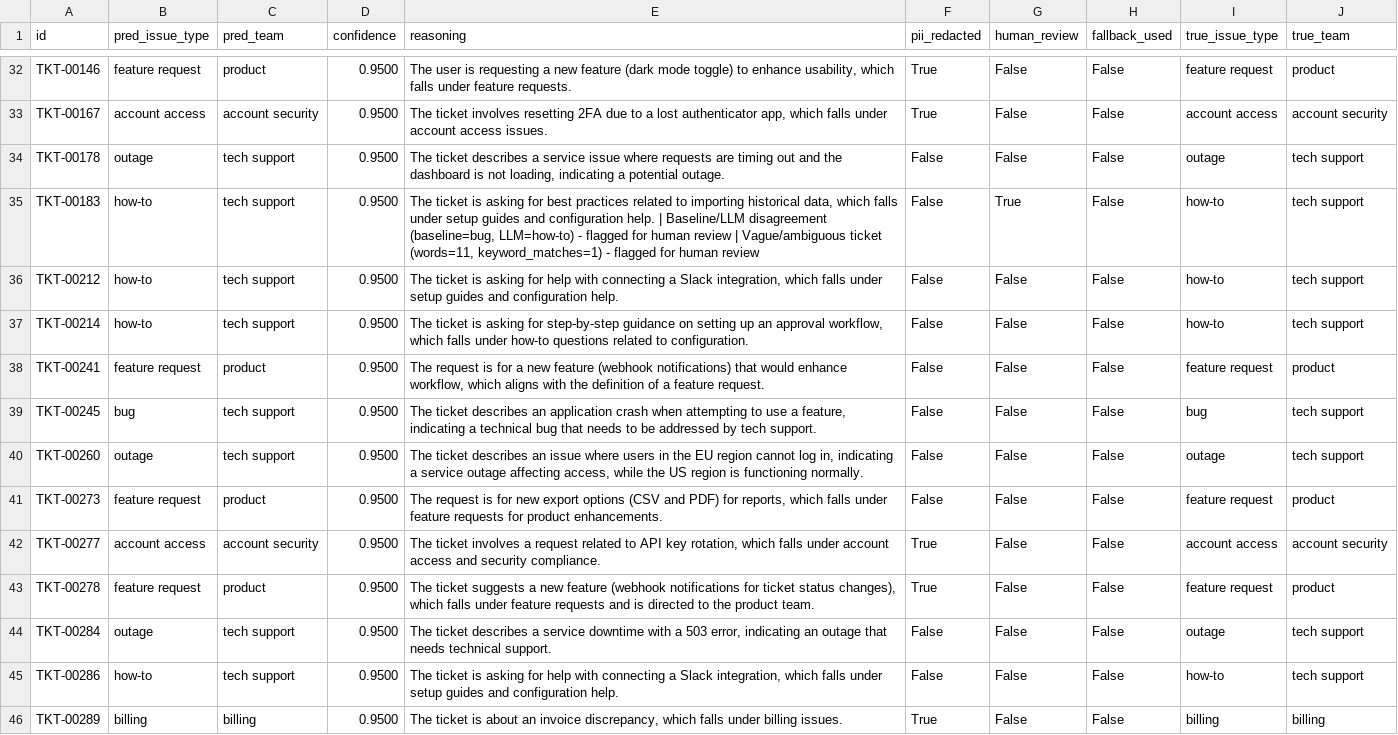
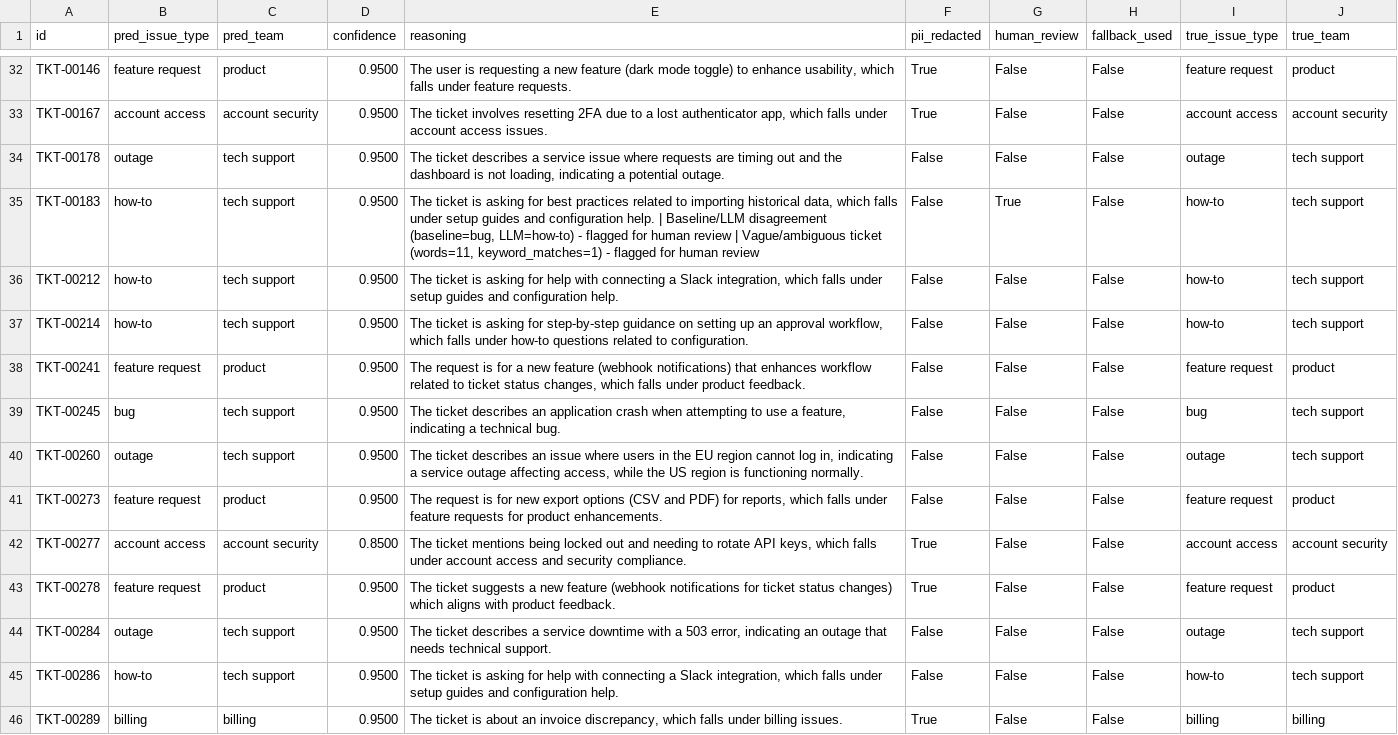
Before and after one commit to Suleman-Sehar/intelligent-support-triage, a CSV file: evidence/guardrail_predictions_test.csv, drawn as a sheet; only a part is shown, gaps mark what is left out; the diff covers the shown part only.

```diff
--- a/evidence/guardrail_predictions_test.csv
+++ b/evidence/guardrail_predictions_test.csv
@@ -37,8 +37,8 @@ TKT-00212,how-to,tech support,0.9500,"The ticket is asking for help with connect
 TKT-00214,how-to,tech support,0.9500,"The ticket is asking for step-by-step guidance on setting up an approval workflow, which falls under how-to questions related to configuration.",False,False,False,how-to,tech support
-TKT-00241,feature request,product,0.9500,"The request is for a new feature (webhook notifications) that would enhance workflow, which aligns with the definition of a feature request.",False,False,False,feature request,product
-TKT-00245,bug,tech support,0.9500,"The ticket describes an application crash when attempting to use a feature, indicating a technical bug that needs to be addressed by tech support.",False,False,False,bug,tech support
+TKT-00241,feature request,product,0.9500,"The request is for a new feature (webhook notifications) that enhances workflow related to ticket status changes, which falls under product feedback.",False,False,False,feature request,product
+TKT-00245,bug,tech support,0.9500,"The ticket describes an application crash when attempting to use a feature, indicating a technical bug.",False,False,False,bug,tech support
 TKT-00260,outage,tech support,0.9500,"The ticket describes an issue where users in the EU region cannot log in, indicating a service outage affecting access, while the US region is functioning normally.",False,False,False,outage,tech support
 TKT-00273,feature request,product,0.9500,"The request is for new export options (CSV and PDF) for reports, which falls under feature requests for product enhancements.",False,False,False,feature request,product
-TKT-00277,account access,account security,0.9500,"The ticket involves a request related to API key rotation, which falls under account access and security compliance.",True,False,False,account access,account security
-TKT-00278,feature request,product,0.9500,"The ticket suggests a new feature (webhook notifications for ticket status changes), which falls under feature requests and is directed to the product team.",True,False,False,feature request,product
+TKT-00277,account access,account security,0.8500,"The ticket mentions being locked out and needing to rotate API keys, which falls under account access and security compliance.",True,False,False,account access,account security
+TKT-00278,feature request,product,0.9500,The ticket suggests a new feature (webhook notifications for ticket status changes) which aligns with product feedback.,True,False,False,feature request,product
 TKT-00284,outage,tech support,0.9500,"The ticket describes a service downtime with a 503 error, indicating an outage that needs technical support.",False,False,False,outage,tech support
```
Also changed, not shown: 78 edited cells elsewhere in this file, 21 other files.
